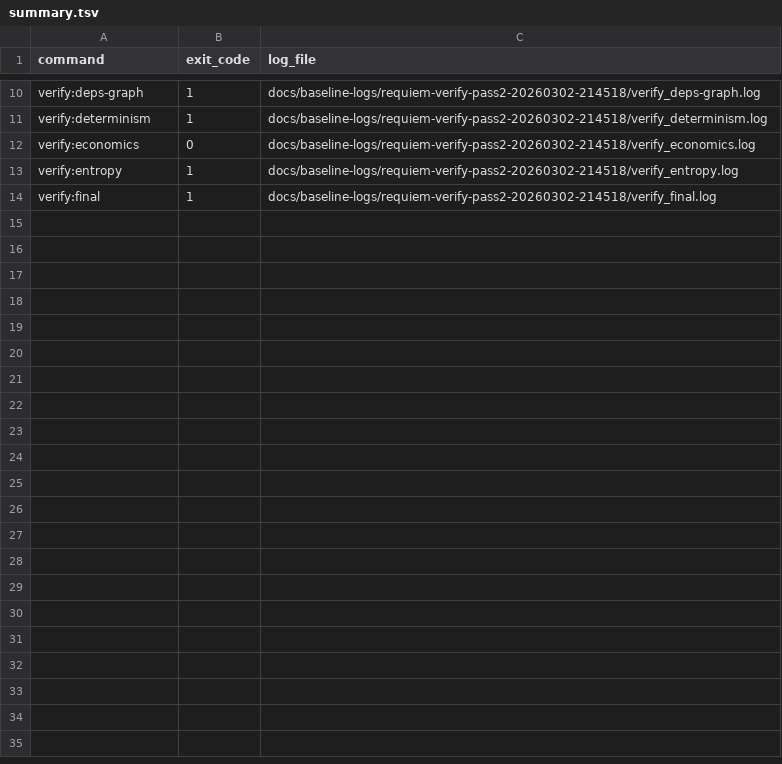
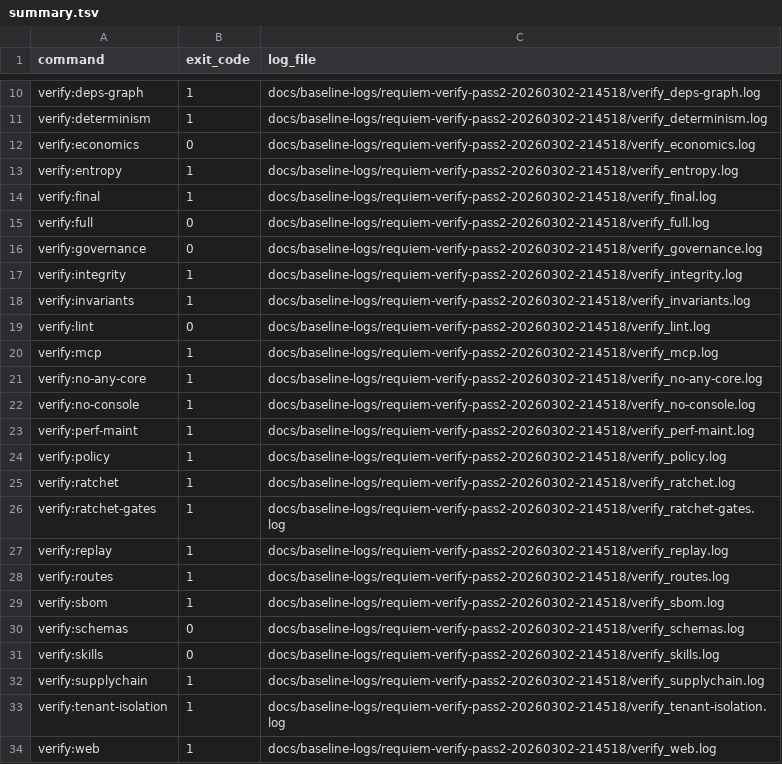
Before and after one commit to Hardonian/Requiem, a TSV file: docs/baseline-logs/requiem-verify-pass2-20260302-214518/summary.tsv, drawn as a sheet; only a part is shown, gaps mark what is left out; the diff names each change by its address in the sheet, - before the commit and + after, or states it on an @@ line.

```diff
--- a/docs/baseline-logs/requiem-verify-pass2-20260302-214518/summary.tsv
+++ b/docs/baseline-logs/requiem-verify-pass2-20260302-214518/summary.tsv
+row 15: verify:full | 0 | docs/baseline-logs/requiem-verify-pass2-20260302-214518/verify_full.log
+row 16: verify:governance | 0 | docs/baseline-logs/requiem-verify-pass2-20260302-214518/verify_governance.log
+row 17: verify:integrity | 1 | docs/baseline-logs/requiem-verify-pass2-20260302-214518/verify_integrity.log
+row 18: verify:invariants | 1 | docs/baseline-logs/requiem-verify-pass2-20260302-214518/verify_invariants.log
+row 19: verify:lint | 0 | docs/baseline-logs/requiem-verify-pass2-20260302-214518/verify_lint.log
+row 20: verify:mcp | 1 | docs/baseline-logs/requiem-verify-pass2-20260302-214518/verify_mcp.log
+row 21: verify:no-any-core | 1 | docs/baseline-logs/requiem-verify-pass2-20260302-214518/verify_no-any-core.log
+row 22: verify:no-console | 1 | docs/baseline-logs/requiem-verify-pass2-20260302-214518/verify_no-console.log
+row 23: verify:perf-maint | 1 | docs/baseline-logs/requiem-verify-pass2-20260302-214518/verify_perf-maint.log
+row 24: verify:policy | 1 | docs/baseline-logs/requiem-verify-pass2-20260302-214518/verify_policy.log
+row 25: verify:ratchet | 1 | docs/baseline-logs/requiem-verify-pass2-20260302-214518/verify_ratchet.log
+row 26: verify:ratchet-gates | 1 | docs/baseline-logs/requiem-verify-pass2-20260302-214518/verify_ratchet-gates.log
+row 27: verify:replay | 1 | docs/baseline-logs/requiem-verify-pass2-20260302-214518/verify_replay.log
+row 28: verify:routes | 1 | docs/baseline-logs/requiem-verify-pass2-20260302-214518/verify_routes.log
+row 29: verify:sbom | 1 | docs/baseline-logs/requiem-verify-pass2-20260302-214518/verify_sbom.log
+row 30: verify:schemas | 0 | docs/baseline-logs/requiem-verify-pass2-20260302-214518/verify_schemas.log
+row 31: verify:skills | 0 | docs/baseline-logs/requiem-verify-pass2-20260302-214518/verify_skills.log
+row 32: verify:supplychain | 1 | docs/baseline-logs/requiem-verify-pass2-20260302-214518/verify_supplychain.log
+row 33: verify:tenant-isolation | 1 | docs/baseline-logs/requiem-verify-pass2-20260302-214518/verify_tenant-isolation.log
+row 34: verify:web | 1 | docs/baseline-logs/requiem-verify-pass2-20260302-214518/verify_web.log
```
Also changed, not shown: 29 other files.
